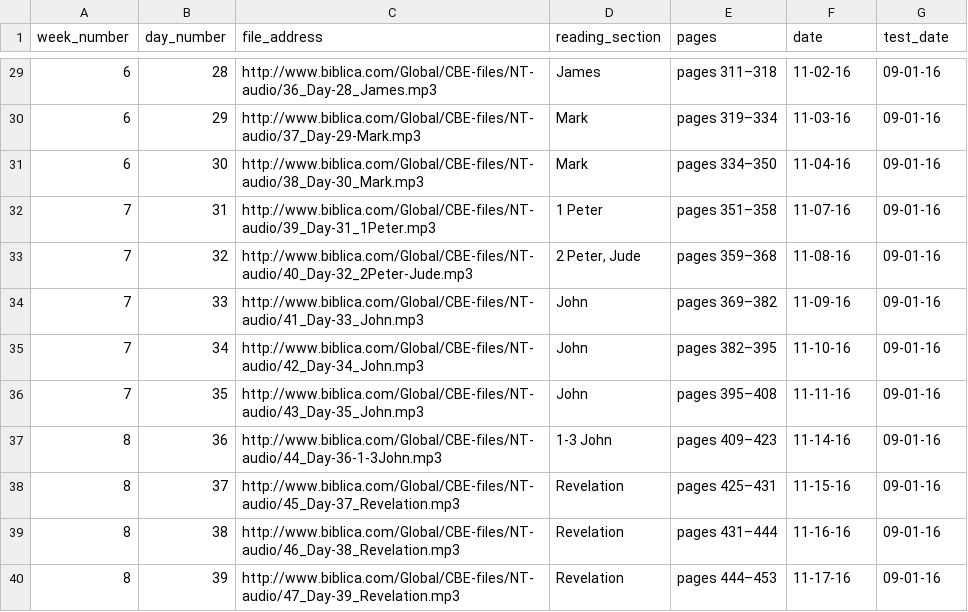
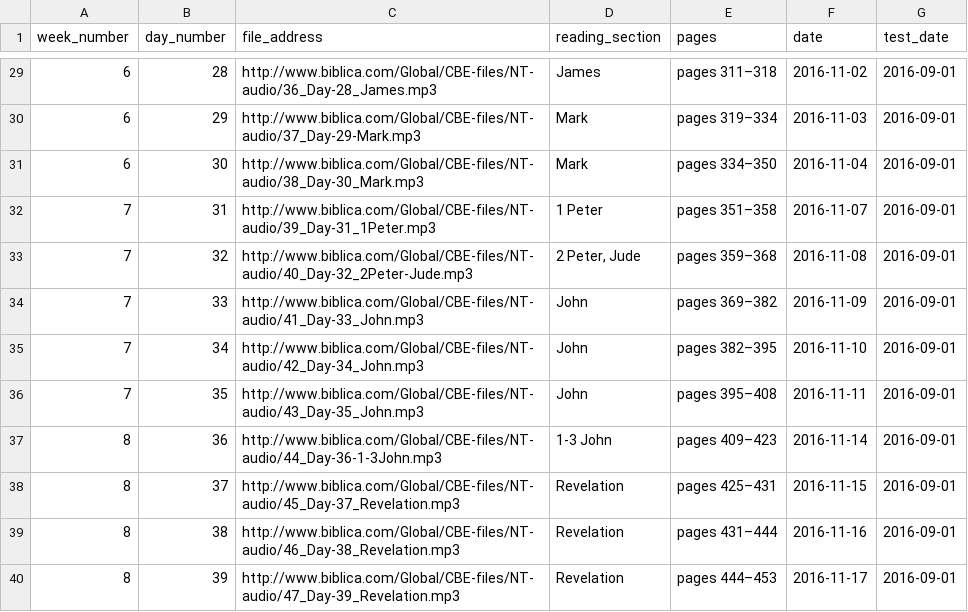
Before and after one commit to DwightGappa/bd_cov_cbe_podcast, a CSV file: books_of_bible_mp3s.csv, drawn as a sheet; only a part is shown, gaps mark what is left out; the diff covers the shown part only.

```diff
--- a/books_of_bible_mp3s.csv
+++ b/books_of_bible_mp3s.csv
@@ -29,12 +29,12 @@ week_number,day_number,file_address,reading_section,pages,date,test_date
-6,28,http://www.biblica.com/Global/CBE-files/NT-audio/36_Day-28_James.mp3, James,pages 311–318,11-02-16,09-01-16
-6,29,http://www.biblica.com/Global/CBE-files/NT-audio/37_Day-29-Mark.mp3, Mark,pages 319–334,11-03-16,09-01-16
-6,30,http://www.biblica.com/Global/CBE-files/NT-audio/38_Day-30_Mark.mp3, Mark,pages 334–350,11-04-16,09-01-16
-7,31,http://www.biblica.com/Global/CBE-files/NT-audio/39_Day-31_1Peter.mp3, 1 Peter,pages 351–358,11-07-16,09-01-16
-7,32,http://www.biblica.com/Global/CBE-files/NT-audio/40_Day-32_2Peter-Jude.mp3," 2 Peter, Jude",pages 359–368,11-08-16,09-01-16
-7,33,http://www.biblica.com/Global/CBE-files/NT-audio/41_Day-33_John.mp3, John,pages 369–382,11-09-16,09-01-16
-7,34,http://www.biblica.com/Global/CBE-files/NT-audio/42_Day-34_John.mp3, John,pages 382–395,11-10-16,09-01-16
-7,35,http://www.biblica.com/Global/CBE-files/NT-audio/43_Day-35_John.mp3, John,pages 395–408,11-11-16,09-01-16
-8,36,http://www.biblica.com/Global/CBE-files/NT-audio/44_Day-36-1-3John.mp3, 1-3 John,pages 409–423,11-14-16,09-01-16
-8,37,http://www.biblica.com/Global/CBE-files/NT-audio/45_Day-37_Revelation.mp3, Revelation,pages 425–431,11-15-16,09-01-16
-8,38,http://www.biblica.com/Global/CBE-files/NT-audio/46_Day-38_Revelation.mp3, Revelation,pages 431–444,11-16-16,09-01-16
-8,39,http://www.biblica.com/Global/CBE-files/NT-audio/47_Day-39_Revelation.mp3, Revelation,pages 444–453,11-17-16,09-01-16
+6,28,http://www.biblica.com/Global/CBE-files/NT-audio/36_Day-28_James.mp3, James,pages 311–318,2016-11-02,2016-09-01
+6,29,http://www.biblica.com/Global/CBE-files/NT-audio/37_Day-29-Mark.mp3, Mark,pages 319–334,2016-11-03,2016-09-01
+6,30,http://www.biblica.com/Global/CBE-files/NT-audio/38_Day-30_Mark.mp3, Mark,pages 334–350,2016-11-04,2016-09-01
+7,31,http://www.biblica.com/Global/CBE-files/NT-audio/39_Day-31_1Peter.mp3, 1 Peter,pages 351–358,2016-11-07,2016-09-01
+7,32,http://www.biblica.com/Global/CBE-files/NT-audio/40_Day-32_2Peter-Jude.mp3," 2 Peter, Jude",pages 359–368,2016-11-08,2016-09-01
+7,33,http://www.biblica.com/Global/CBE-files/NT-audio/41_Day-33_John.mp3, John,pages 369–382,2016-11-09,2016-09-01
+7,34,http://www.biblica.com/Global/CBE-files/NT-audio/42_Day-34_John.mp3, John,pages 382–395,2016-11-10,2016-09-01
+7,35,http://www.biblica.com/Global/CBE-files/NT-audio/43_Day-35_John.mp3, John,pages 395–408,2016-11-11,2016-09-01
+8,36,http://www.biblica.com/Global/CBE-files/NT-audio/44_Day-36-1-3John.mp3, 1-3 John,pages 409–423,2016-11-14,2016-09-01
+8,37,http://www.biblica.com/Global/CBE-files/NT-audio/45_Day-37_Revelation.mp3, Revelation,pages 425–431,2016-11-15,2016-09-01
+8,38,http://www.biblica.com/Global/CBE-files/NT-audio/46_Day-38_Revelation.mp3, Revelation,pages 431–444,2016-11-16,2016-09-01
+8,39,http://www.biblica.com/Global/CBE-files/NT-audio/47_Day-39_Revelation.mp3, Revelation,pages 444–453,2016-11-17,2016-09-01
```
Also changed, not shown: 54 edited cells elsewhere in this file, 3 other files.
